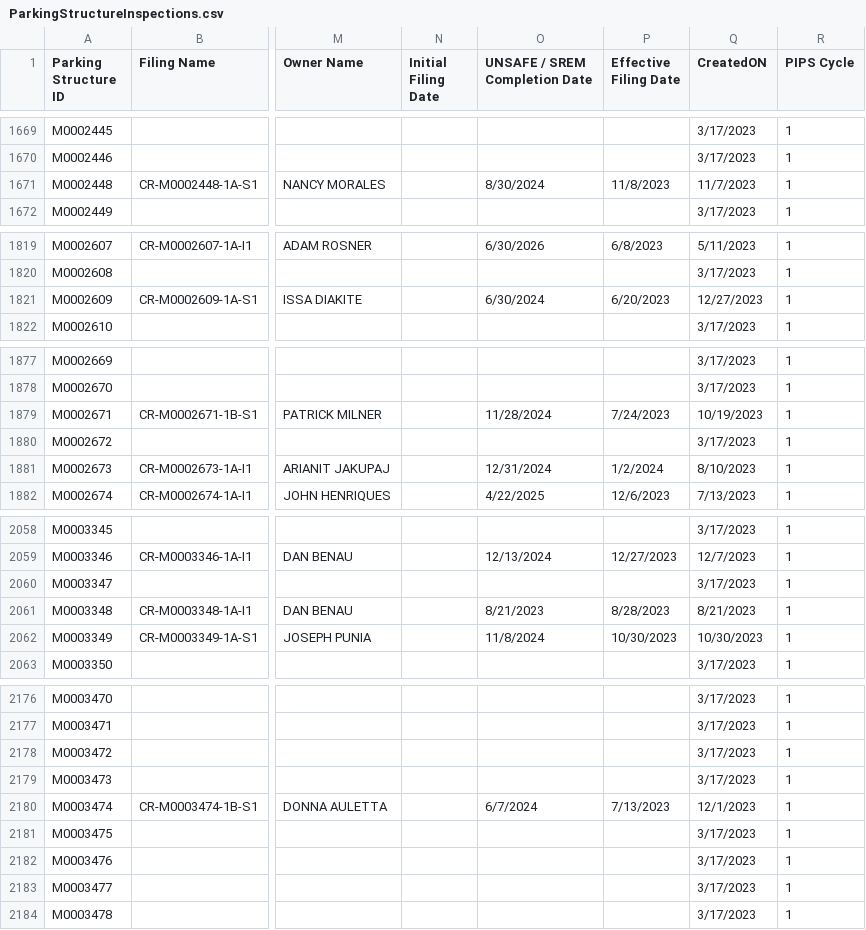
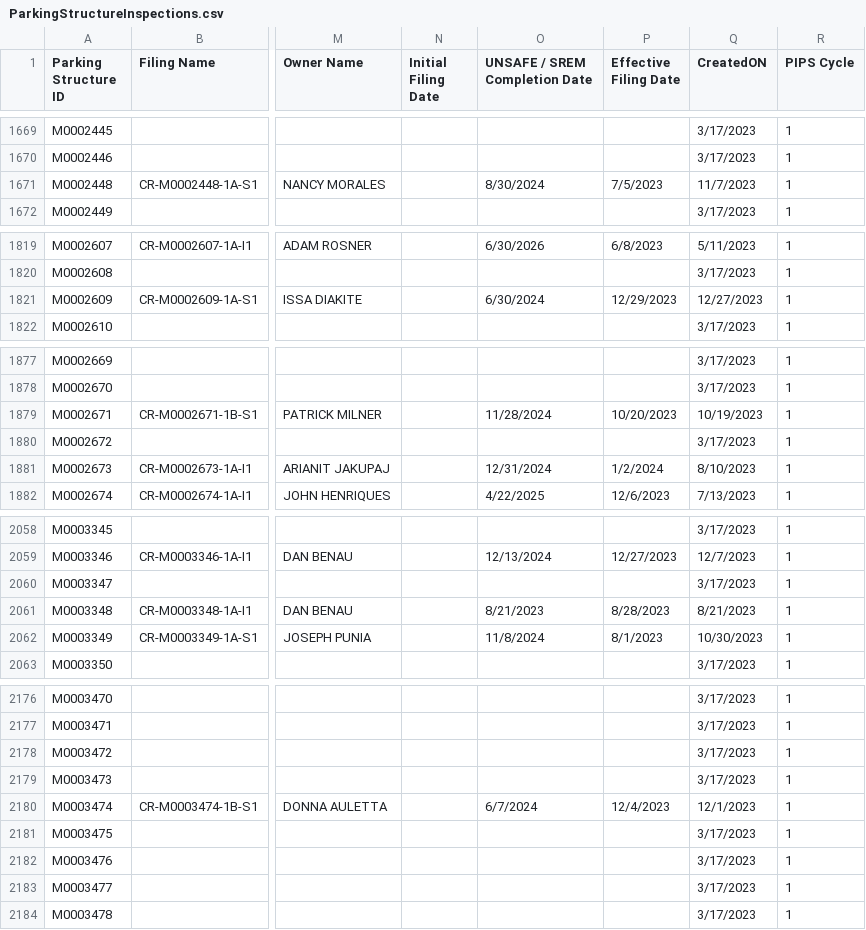
Before and after one commit to NYCDOB/ParkingStructures, a CSV file: data/ParkingStructureInspections.csv, drawn as a sheet; only a part is shown, gaps mark what is left out; the diff covers the shown part only; the diff names each change by its address in the sheet, - before the commit and + after, or states it on an @@ line.

```diff
--- a/data/ParkingStructureInspections.csv
+++ b/data/ParkingStructureInspections.csv
-P1671 (Effective Filing Date): 11/8/2023
+P1671 (Effective Filing Date): 7/5/2023
-P1821 (Effective Filing Date): 6/20/2023
+P1821 (Effective Filing Date): 12/29/2023
-P1879 (Effective Filing Date): 7/24/2023
+P1879 (Effective Filing Date): 10/20/2023
-P2062 (Effective Filing Date): 10/30/2023
+P2062 (Effective Filing Date): 8/1/2023
-P2180 (Effective Filing Date): 7/13/2023
+P2180 (Effective Filing Date): 12/4/2023
```
Also changed, not shown: 1 added row and 44 edited cells elsewhere in this file.
